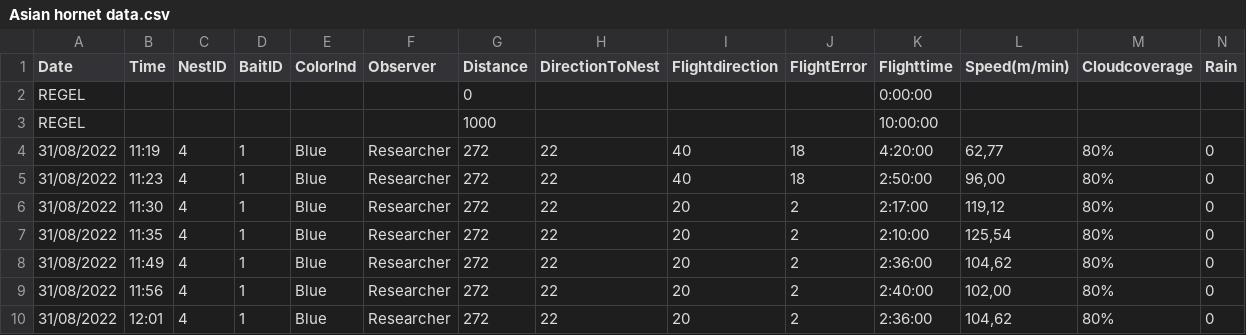
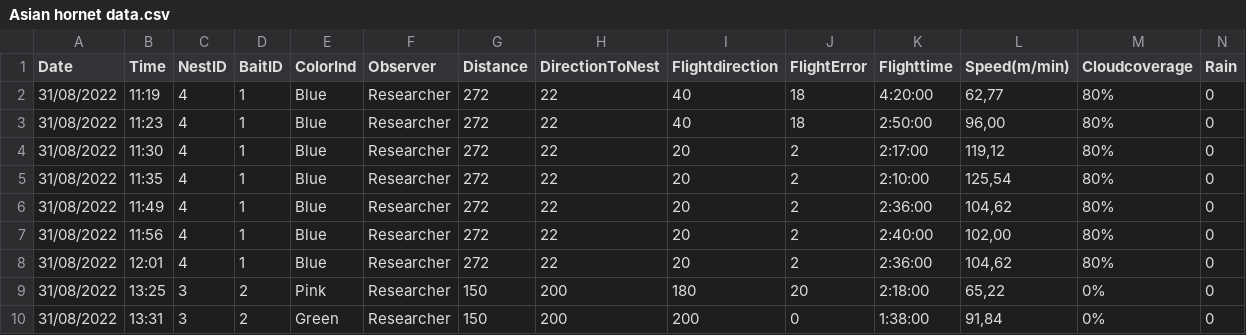
Before and after one commit to inbo/vespa_analyses, a CSV file: Asian hornet data.csv, drawn as a sheet; only a part is shown; the shorter side is filled out with more unchanged rows; rows hold the shown columns only; the diff names each change by its address in the sheet, - before the commit and + after, or states it on an @@ line.

Commit message:
Update Asian hornet data.csv

```diff
--- a/Asian hornet data.csv
+++ b/Asian hornet data.csv
-row 2: REGEL |  |  |  |  |  | 0 |  |  |  | 0:00:00
-row 3: REGEL |  |  |  |  |  | 1000 |  |  |  | 10:00:00
```
